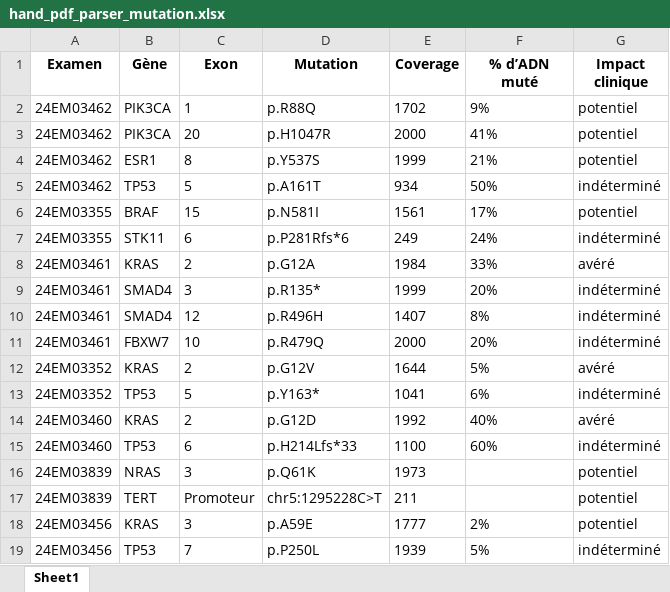
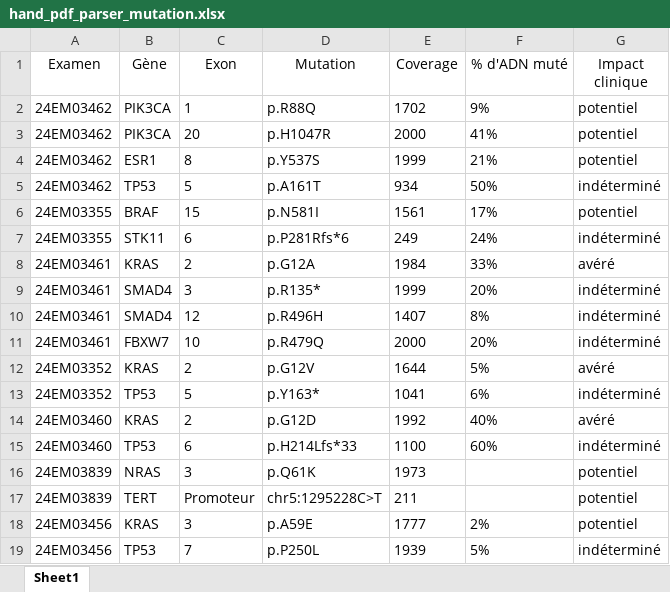
Before and after one commit to Exagor/master-thesis-achten, an Excel workbook: out/hand_pdf_parser_mutation.xlsx, sheet Sheet1, drawn as a sheet; values as stored, in another font and other column widths than the file's, no borders; the diff names each change by its address in the sheet, - before the commit and + after, or states it on an @@ line.

```diff
--- a/out/hand_pdf_parser_mutation.xlsx (sheet Sheet1)
+++ b/out/hand_pdf_parser_mutation.xlsx (sheet Sheet1)
-A1:G1 bold: on
+A1:G1 bold: off
-F1: % d’ADN muté
+F1: % d'ADN muté
```
Also changed, not shown: out/metadata_camembert.xlsx, prompt_engineering/anls_prompt_metadata.xlsx, 34 other files.
